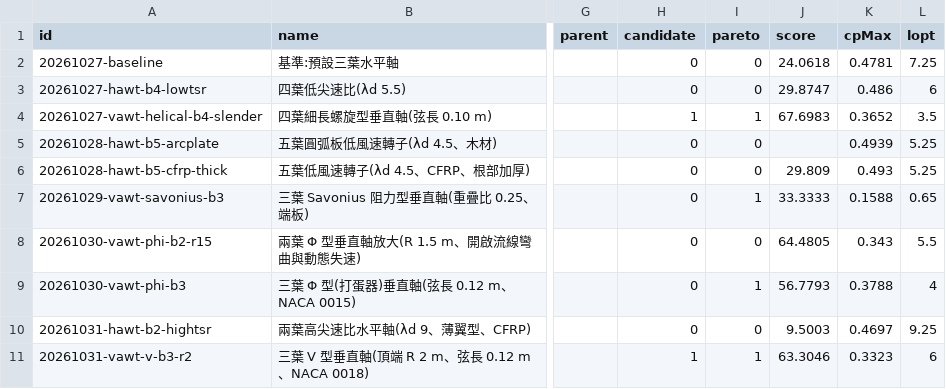
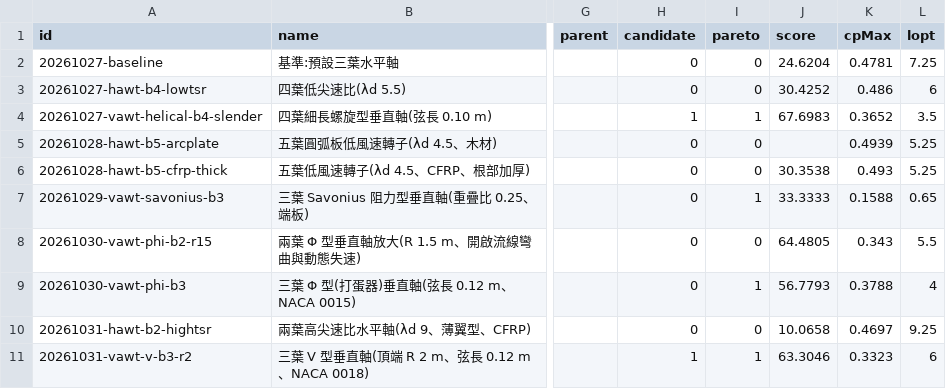
Before and after one commit to dofliu/bladeDesignNumericalTools, a CSV file: designs/stats.csv, drawn as a sheet; only a part is shown, gaps mark what is left out; the diff covers the shown part only; the diff names each change by its address in the sheet, - before the commit and + after, or states it on an @@ line.

```diff
--- a/designs/stats.csv
+++ b/designs/stats.csv
-J2 (score): 24.0618
+J2 (score): 24.6204
-J3 (score): 29.8747
+J3 (score): 30.4252
-J6 (score): 29.809
+J6 (score): 30.3538
-J10 (score): 9.5003
+J10 (score): 10.0658
```
Also changed, not shown: 1 added row and 3 edited cells elsewhere in this file, 17 other files.
